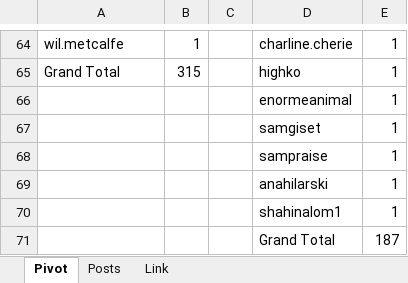
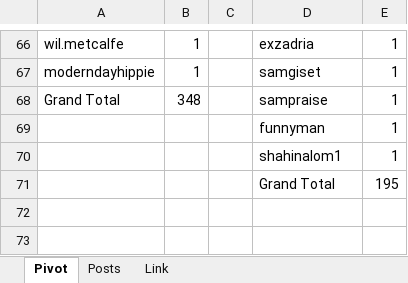
Before and after one commit to stats-generator/Actifit, an Excel workbook: Getinshape_top_contributors.xlsx, sheet Pivot, drawn as a sheet; only a part is shown, gaps mark what is left out; values as stored, in another font and other column widths than the file's, no borders; removed rows and columns are numbered as before the commit, all else as after; the diff covers the shown part only; the diff names each change by its address in the sheet, - before the commit and + after, or states it on an @@ line.

```diff
--- a/Getinshape_top_contributors.xlsx (sheet Pivot)
+++ b/Getinshape_top_contributors.xlsx (sheet Pivot)
-D66: charline.cherie
+D66: exzadria
+row 67: moderndayhippie | 1 |  | samgiset | 1
-B68: 315
+B68: 348
-D68: highko
+D68: sampraise
-D69: enormeanimal
+D69: funnyman
-row 67:  |  |  | samgiset | 1
-row 68:  |  |  | sampraise | 1
-row 69:  |  |  | anahilarski | 1
-E71: 187
+E71: 195
```
Also changed, not shown: 20 added rows, 18 removed rows and 64 edited cells elsewhere in this sheet, sheet Posts.
